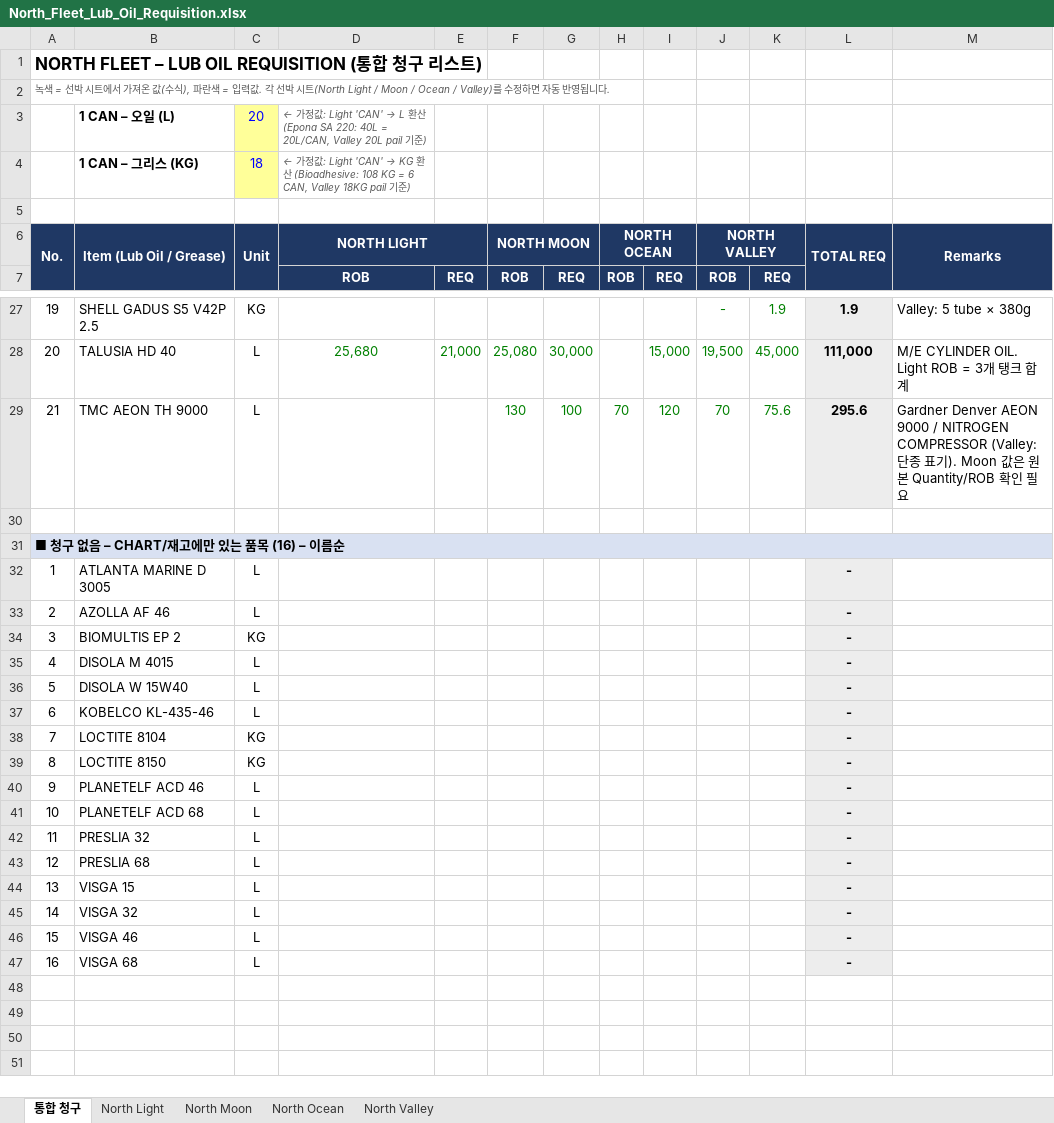
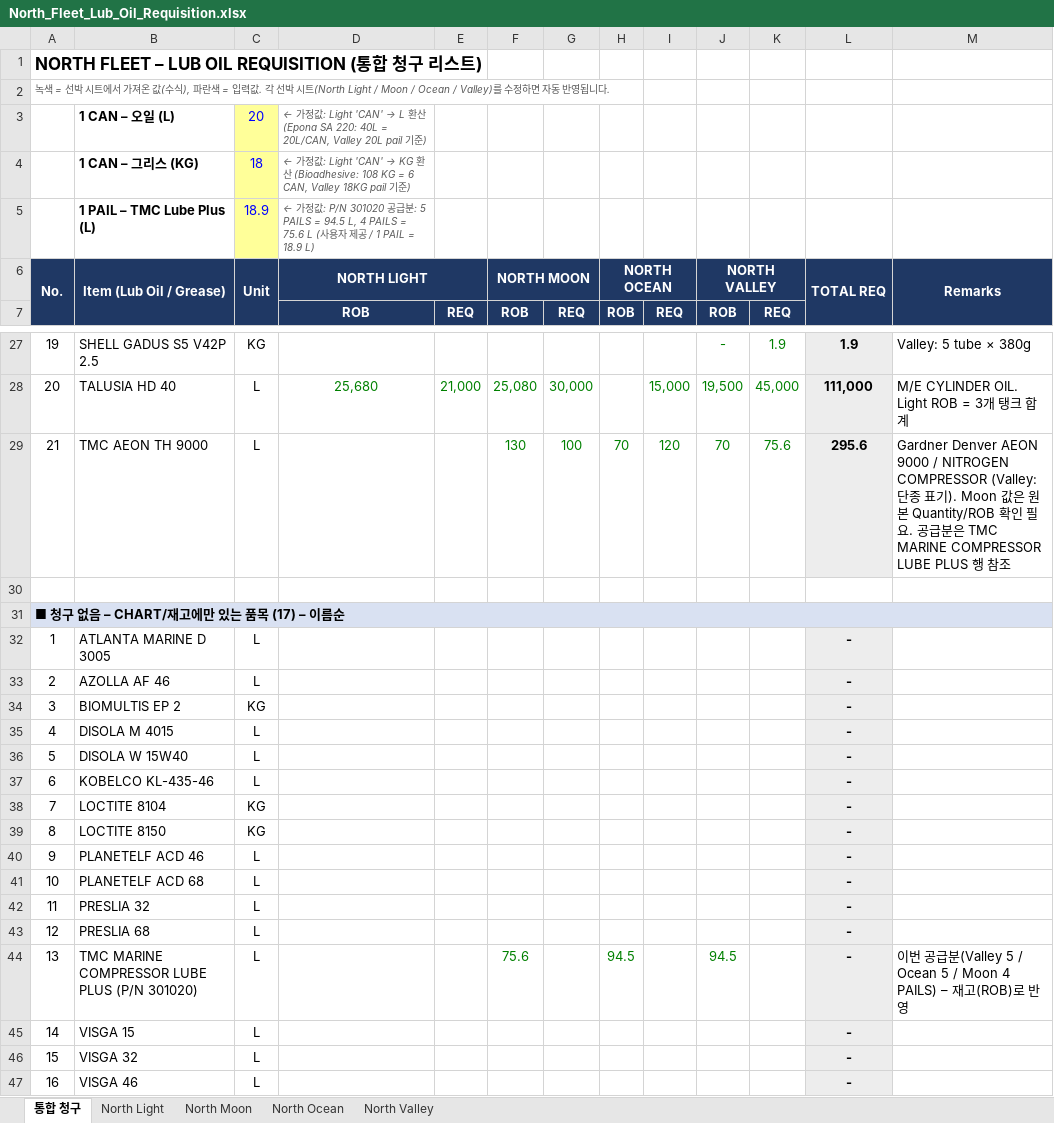
Before and after one commit to dotjdsla-byte/github-test, an Excel workbook: out/North_Fleet_Lub_Oil_Requisition.xlsx, sheet 통합 청구, drawn as a sheet; only a part is shown, gaps mark what is left out; the shorter side is filled out with more unchanged rows; values as stored, in another font and other column widths than the file's, no borders; the diff names each change by its address in the sheet, - before the commit and + after, or states it on an @@ line.

```diff
--- a/out/North_Fleet_Lub_Oil_Requisition.xlsx (sheet 통합 청구)
+++ b/out/North_Fleet_Lub_Oil_Requisition.xlsx (sheet 통합 청구)
-row 5: (empty)
+row 5:  | 1 PAIL – TMC Lube Plus (L) | 18.9 | ← 가정값: P/N 301020 공급분: 5 PAILS = 94.5 L, 4 PAILS = 75.6 L (사용자 제공 / 1 PAIL = 18.9 L)
-C5 fill: none
+C5 fill: #FFFF99
-M29 (Remarks): …필요
+M29 (Remarks): …필요. 공급분은 TMC MARINE COMPRESSOR LUBE PLUS 행 참조
@@ column A (No.) renumbered from row 31 down @@
+row 44: 13 | TMC MARINE COMPRESSOR LUBE PLUS (P/N 301020) | L |  |  | 75.6 |  | 94.5 |  | 94.5 |  | - | 이번 공급분(Valley 5 / Ocean 5 / Moon 4 PAILS) – 재고(ROB)로 반영
```
Also changed, not shown: sheet North Moon, sheet North Ocean, sheet North Valley, formulas that keep their value.
